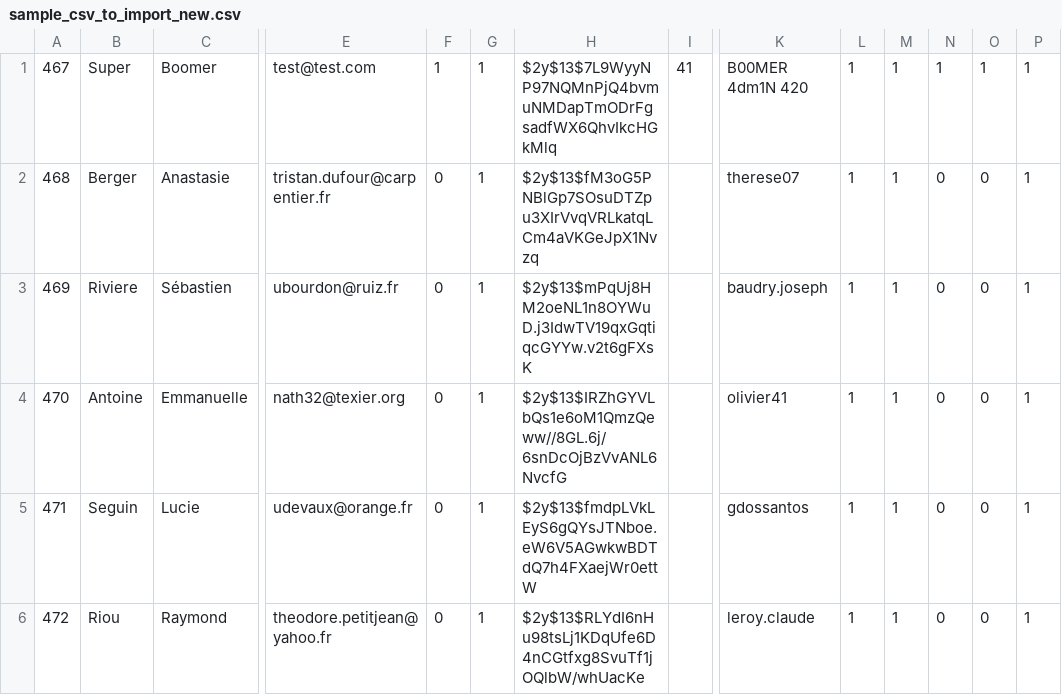
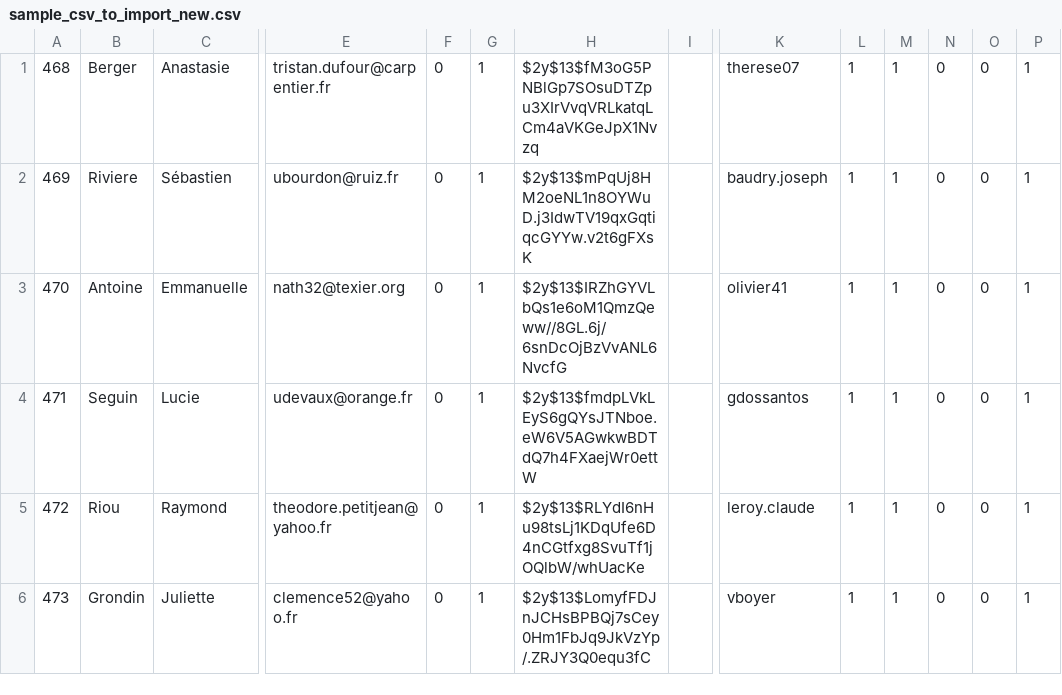
Before and after one commit to alexverdon2018/sortir-com, a CSV file: public/assets/files/sample_csv_to_import_new.csv, drawn as a sheet; only a part is shown, gaps mark what is left out; the shorter side is filled out with more unchanged rows; rows hold the shown columns only; the diff names each change by its address in the sheet, - before the commit and + after, or states it on an @@ line.

```diff
--- a/public/assets/files/sample_csv_to_import_new.csv
+++ b/public/assets/files/sample_csv_to_import_new.csv
-row 1: 467 | Super | Boomer | test@test.com | 1 | 1 | $2y$13$7L9WyyNP97NQMnPjQ4bvmuNMDapTmODrFgsadfWX6QhvIkcHGkMlq | 41 | B00MER 4dm1N 420 | 1 | 1 | 1 | 1 | 1
```
Also changed, not shown: 4 other files.
